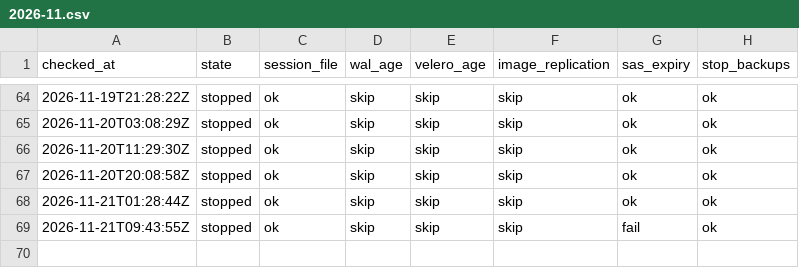
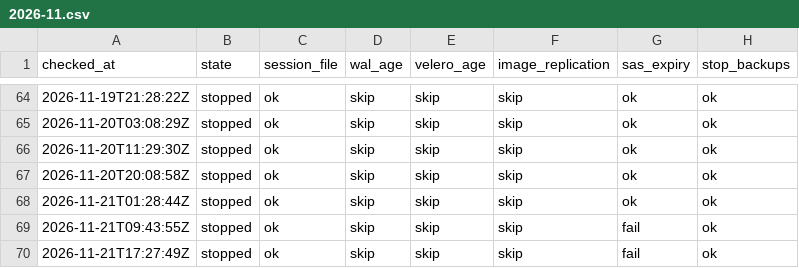
Before and after one commit to qivarnq3g/cloud-native-disaster-recovery, a CSV file: data/backup-check/2026-11.csv, drawn as a sheet; only a part is shown, gaps mark what is left out; the diff names each change by its address in the sheet, - before the commit and + after, or states it on an @@ line.

```diff
--- a/data/backup-check/2026-11.csv
+++ b/data/backup-check/2026-11.csv
+row 70: 2026-11-21T17:27:49Z | stopped | ok | skip | skip | skip | fail | ok
```
